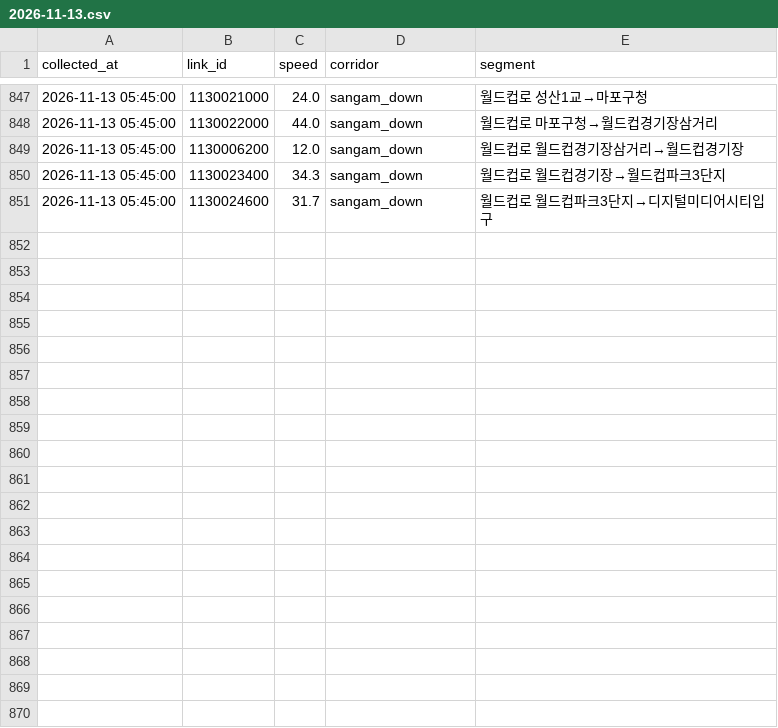
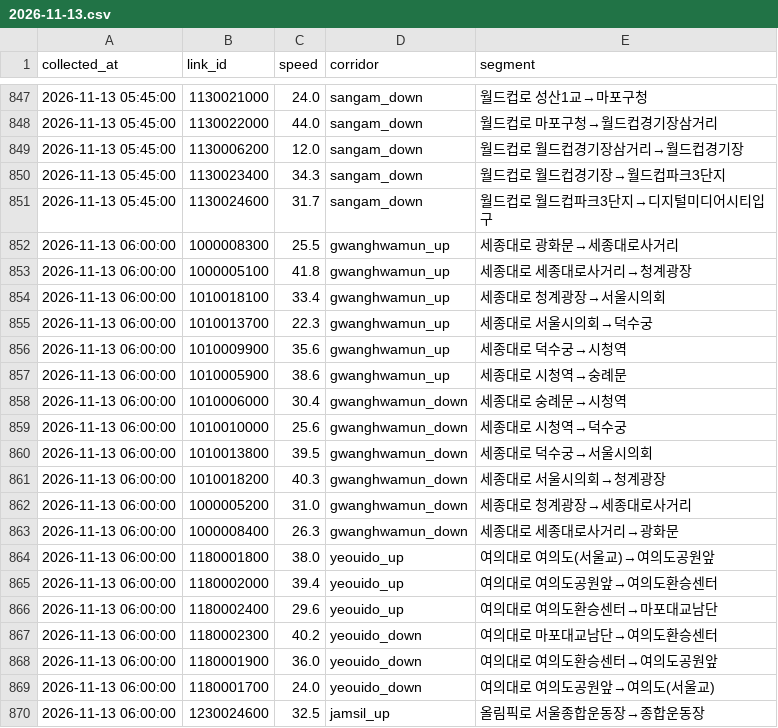
Before and after one commit to SKALA-SAJO/event-aware-traffic-seoul, a CSV file: collected/speed/2026-11-13.csv, drawn as a sheet; only a part is shown, gaps mark what is left out; the diff covers the shown part only; the diff names each change by its address in the sheet, - before the commit and + after, or states it on an @@ line.

```diff
--- a/collected/speed/2026-11-13.csv
+++ b/collected/speed/2026-11-13.csv
+row 852: 2026-11-13 06:00:00 | 1000008300 | 25.5 | gwanghwamun_up | 세종대로 광화문→세종대로사거리
+row 853: 2026-11-13 06:00:00 | 1000005100 | 41.8 | gwanghwamun_up | 세종대로 세종대로사거리→청계광장
+row 854: 2026-11-13 06:00:00 | 1010018100 | 33.4 | gwanghwamun_up | 세종대로 청계광장→서울시의회
+row 855: 2026-11-13 06:00:00 | 1010013700 | 22.3 | gwanghwamun_up | 세종대로 서울시의회→덕수궁
+row 856: 2026-11-13 06:00:00 | 1010009900 | 35.6 | gwanghwamun_up | 세종대로 덕수궁→시청역
+row 857: 2026-11-13 06:00:00 | 1010005900 | 38.6 | gwanghwamun_up | 세종대로 시청역→숭례문
+row 858: 2026-11-13 06:00:00 | 1010006000 | 30.4 | gwanghwamun_down | 세종대로 숭례문→시청역
+row 859: 2026-11-13 06:00:00 | 1010010000 | 25.6 | gwanghwamun_down | 세종대로 시청역→덕수궁
+row 860: 2026-11-13 06:00:00 | 1010013800 | 39.5 | gwanghwamun_down | 세종대로 덕수궁→서울시의회
+row 861: 2026-11-13 06:00:00 | 1010018200 | 40.3 | gwanghwamun_down | 세종대로 서울시의회→청계광장
+row 862: 2026-11-13 06:00:00 | 1000005200 | 31.0 | gwanghwamun_down | 세종대로 청계광장→세종대로사거리
+row 863: 2026-11-13 06:00:00 | 1000008400 | 26.3 | gwanghwamun_down | 세종대로 세종대로사거리→광화문
+row 864: 2026-11-13 06:00:00 | 1180001800 | 38.0 | yeouido_up | 여의대로 여의도(서울교)→여의도공원앞
+row 865: 2026-11-13 06:00:00 | 1180002000 | 39.4 | yeouido_up | 여의대로 여의도공원앞→여의도환승센터
+row 866: 2026-11-13 06:00:00 | 1180002400 | 29.6 | yeouido_up | 여의대로 여의도환승센터→마포대교남단
+row 867: 2026-11-13 06:00:00 | 1180002300 | 40.2 | yeouido_down | 여의대로 마포대교남단→여의도환승센터
+row 868: 2026-11-13 06:00:00 | 1180001900 | 36.0 | yeouido_down | 여의대로 여의도환승센터→여의도공원앞
+row 869: 2026-11-13 06:00:00 | 1180001700 | 24.0 | yeouido_down | 여의대로 여의도공원앞→여의도(서울교)
+row 870: 2026-11-13 06:00:00 | 1230024600 | 32.5 | jamsil_up | 올림픽로 서울종합운동장→종합운동장
```
Also changed, not shown: 15 added rows elsewhere in this file.
